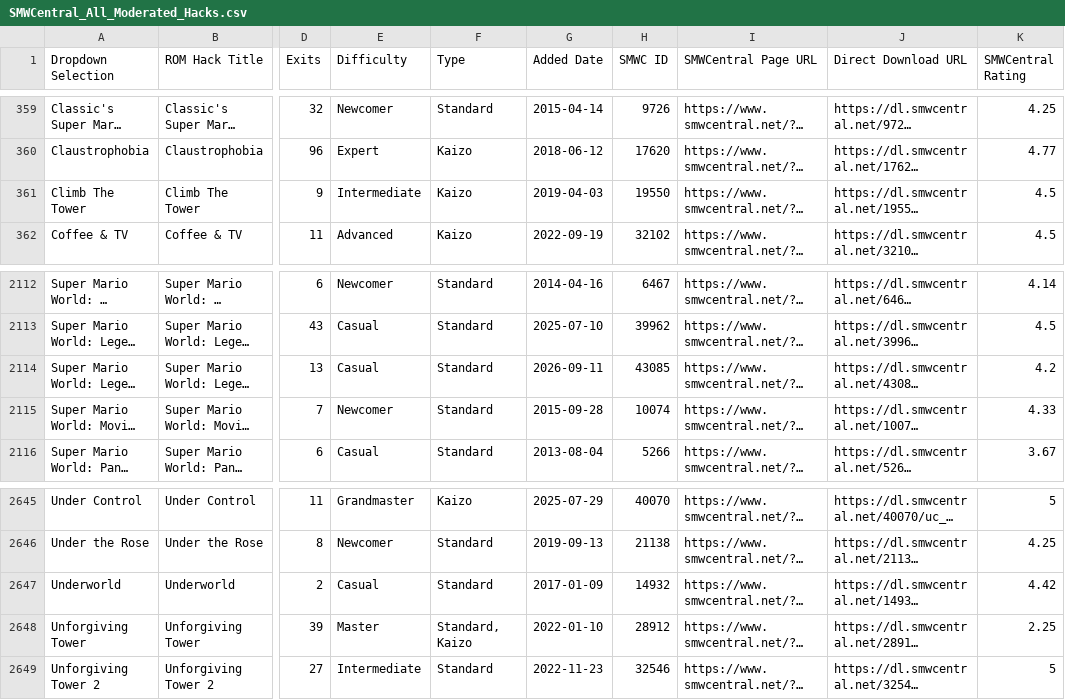
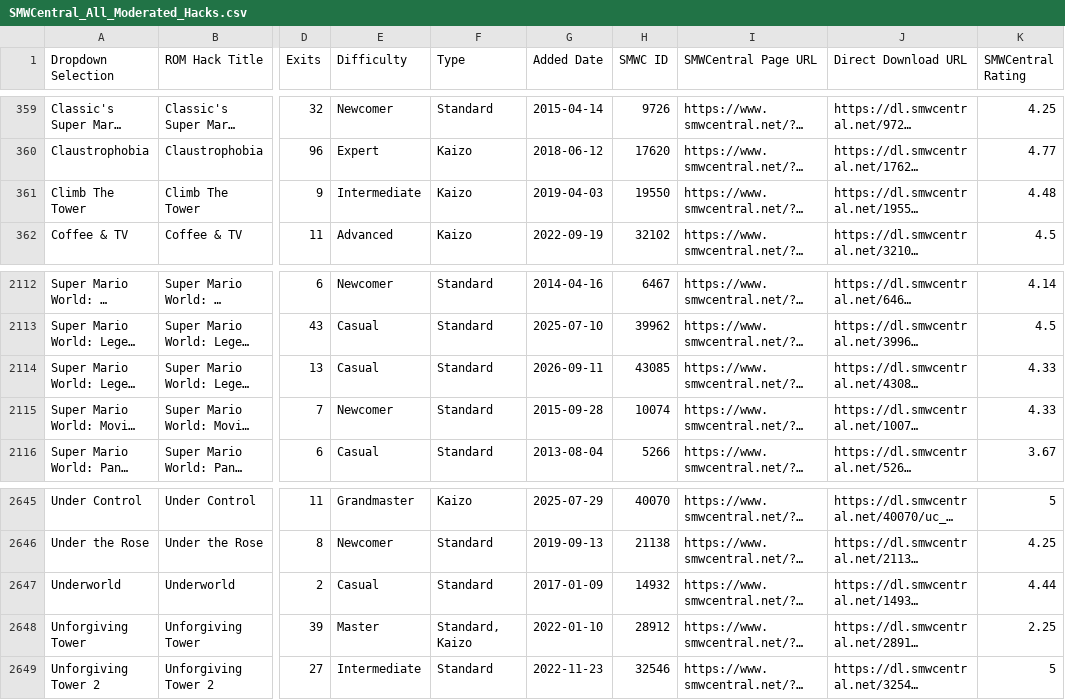
Before and after one commit to freddogg23/smwc_tracker, a CSV file: data/SMWCentral_All_Moderated_Hacks.csv, drawn as a sheet; only a part is shown, gaps mark what is left out; long unchanged cells end in …; the diff names each change by its address in the sheet, - before the commit and + after, or states it on an @@ line.

```diff
--- a/data/SMWCentral_All_Moderated_Hacks.csv
+++ b/data/SMWCentral_All_Moderated_Hacks.csv
-K361 (SMWCentral Rating): 4.5
+K361 (SMWCentral Rating): 4.48
-K2114 (SMWCentral Rating): 4.2
+K2114 (SMWCentral Rating): 4.33
-K2647 (SMWCentral Rating): 4.42
+K2647 (SMWCentral Rating): 4.44
```
Also changed, not shown: 3 other files.
